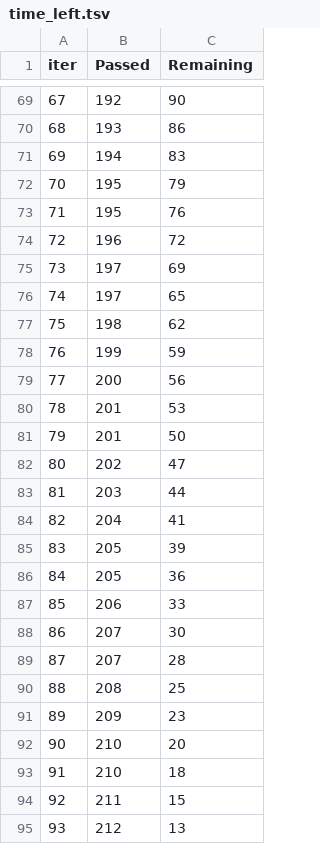
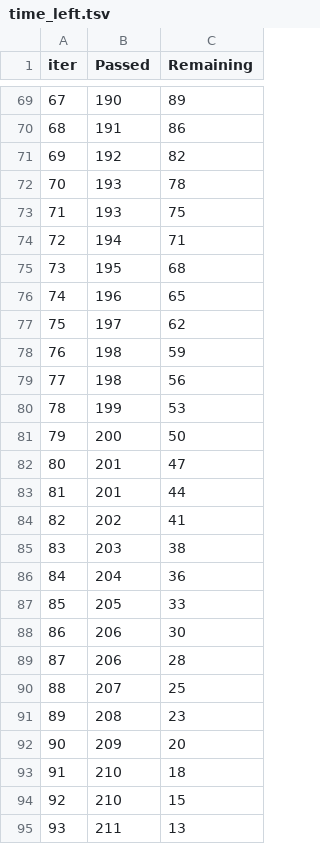
Before and after one commit to LlirikOknessu/tpu-8e22-ML-course, a TSV file: Davidov/catboost_info/time_left.tsv, drawn as a sheet; only a part is shown, gaps mark what is left out; the diff covers the shown part only.

```diff
--- a/Davidov/catboost_info/time_left.tsv
+++ b/Davidov/catboost_info/time_left.tsv
@@ -69,27 +69,27 @@ iter	Passed	Remaining
-67	192	90
-68	193	86
-69	194	83
-70	195	79
-71	195	76
-72	196	72
-73	197	69
-74	197	65
-75	198	62
-76	199	59
-77	200	56
-78	201	53
-79	201	50
-80	202	47
-81	203	44
-82	204	41
-83	205	39
-84	205	36
-85	206	33
-86	207	30
-87	207	28
-88	208	25
-89	209	23
-90	210	20
+67	190	89
+68	191	86
+69	192	82
+70	193	78
+71	193	75
+72	194	71
+73	195	68
+74	196	65
+75	197	62
+76	198	59
+77	198	56
+78	199	53
+79	200	50
+80	201	47
+81	201	44
+82	202	41
+83	203	38
+84	204	36
+85	205	33
+86	206	30
+87	206	28
+88	207	25
+89	208	23
+90	209	20
 91	210	18
-92	211	15
-93	212	13
+92	210	15
+93	211	13
```
Also changed, not shown: 137 edited cells elsewhere in this file, 22 other files.
